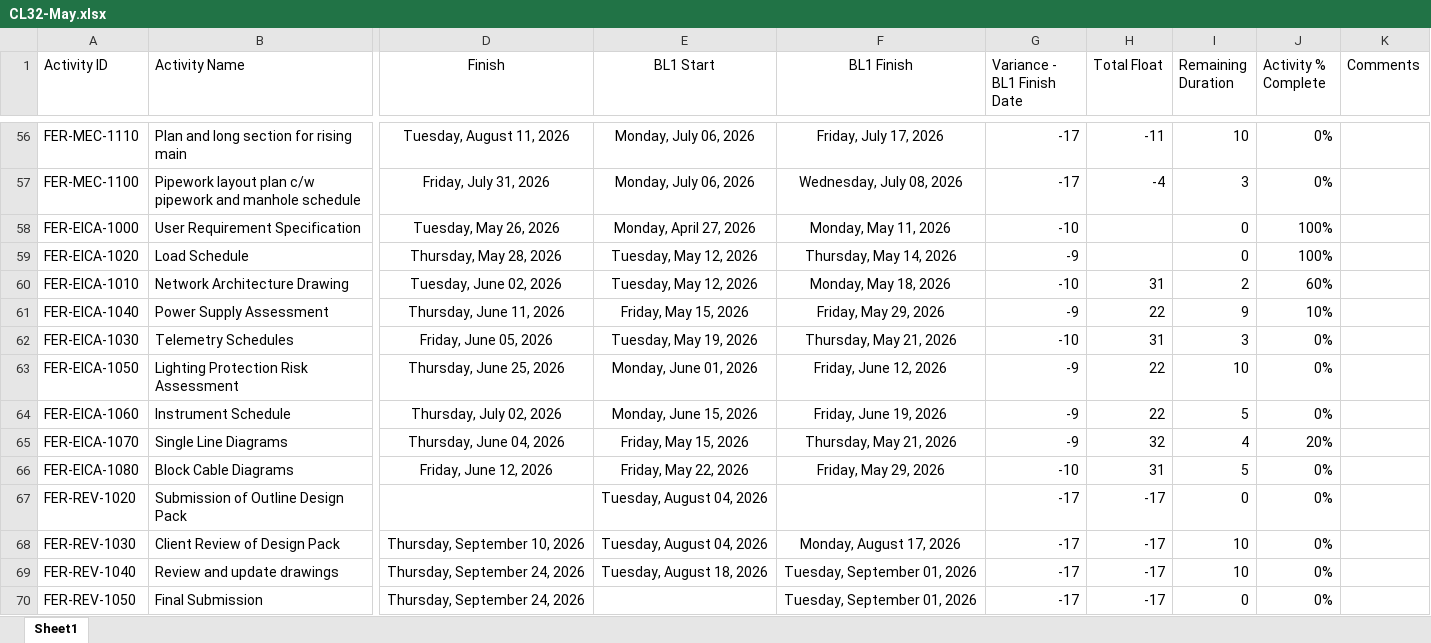
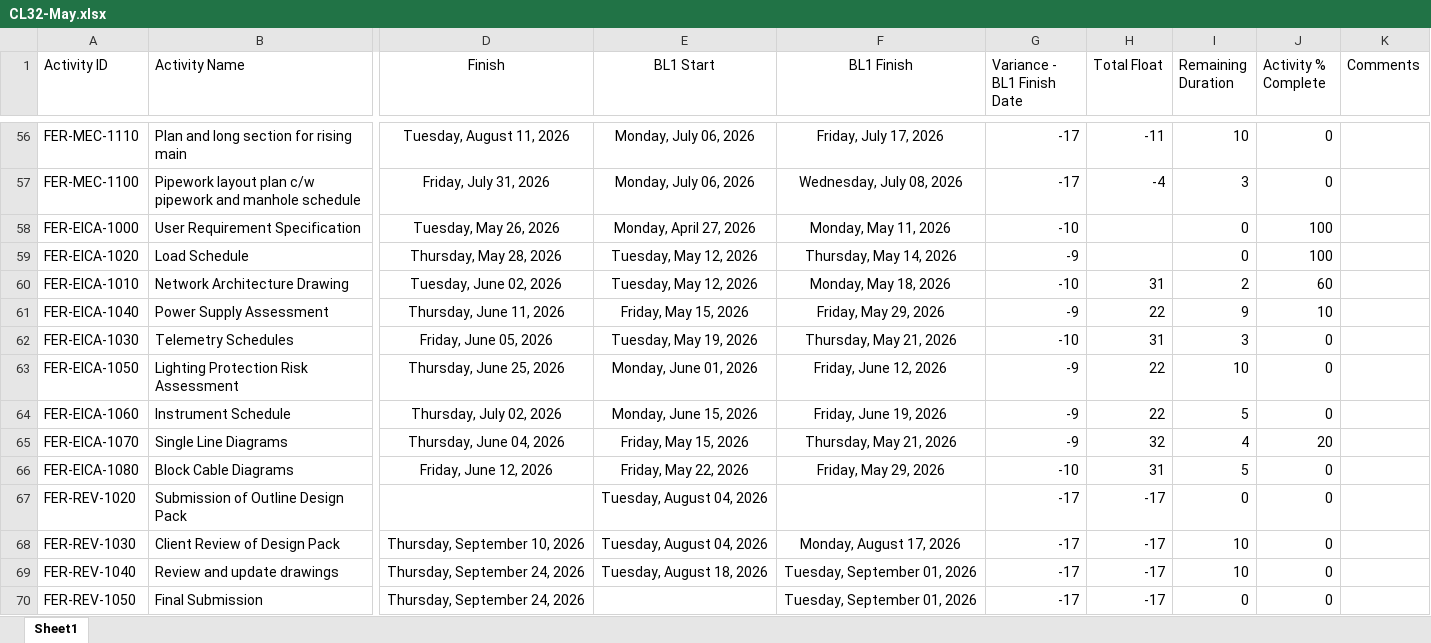
Before and after one commit to eamoakoe/Deliverable_Tracker, an Excel workbook: data/Ferry/CL32-May.xlsx, sheet Sheet1, drawn as a sheet; only a part is shown, gaps mark what is left out; values as stored, in another font and other column widths than the file's, no borders; the diff covers the shown part only; the diff names each change by its address in the sheet, - before the commit and + after, or states it on an @@ line.

```diff
--- a/data/Ferry/CL32-May.xlsx (sheet Sheet1)
+++ b/data/Ferry/CL32-May.xlsx (sheet Sheet1)
-J56:J57 (Activity % Complete): 0%
+J56:J57 (Activity % Complete): 0
-J58:J59 (Activity % Complete): 100%
+J58:J59 (Activity % Complete): 100
-J60 (Activity % Complete): 60%
+J60 (Activity % Complete): 60
-J61 (Activity % Complete): 10%
+J61 (Activity % Complete): 10
-J62:J64 (Activity % Complete): 0%
+J62:J64 (Activity % Complete): 0
-J65 (Activity % Complete): 20%
+J65 (Activity % Complete): 20
-J66:J70 (Activity % Complete): 0%
+J66:J70 (Activity % Complete): 0
```
Also changed, not shown: 54 edited cells elsewhere in this sheet, 1 other file.
